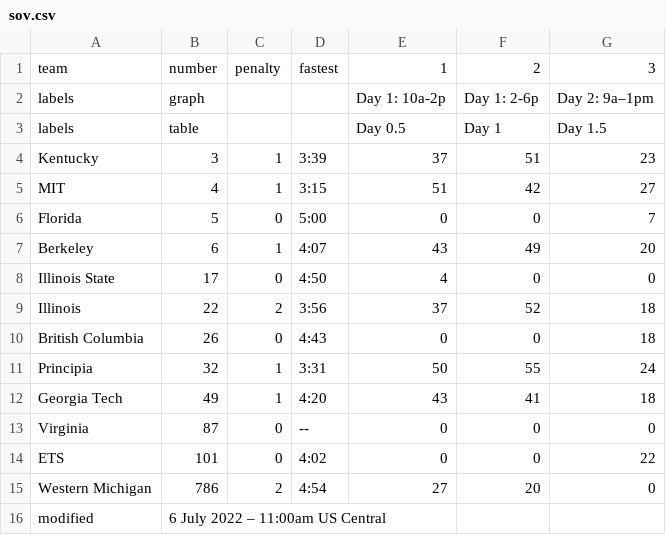
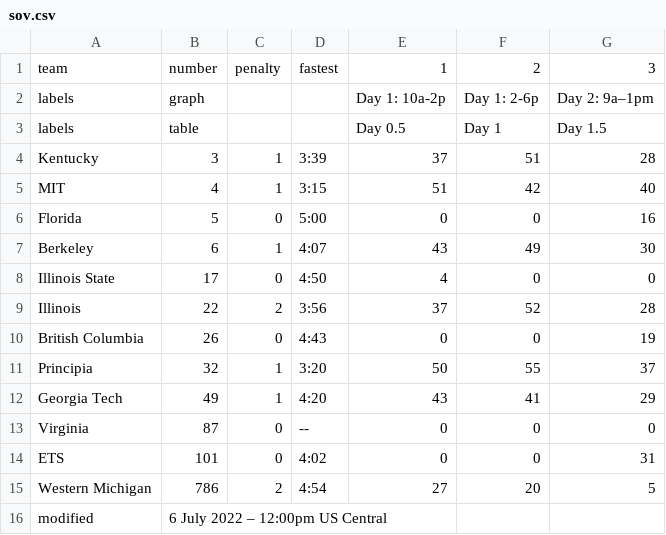
Before and after one commit to jtmullen/asc-fsgp-2022-results, a CSV file: _data/fsgp/sov.csv, drawn as a sheet.

```diff
--- a/_data/fsgp/sov.csv
+++ b/_data/fsgp/sov.csv
@@ -3,14 +3,14 @@ labels,graph,,,Day 1: 10a-2p,Day 1: 2-6p,Day 2: 9a–1pm
 labels,table,,,Day 0.5,Day 1,Day 1.5
-Kentucky,3,1,3:39,37,51,23
-MIT,4,1,3:15,51,42,27
-Florida,5,0,5:00,0,0,7
-Berkeley,6,1,4:07,43,49,20
+Kentucky,3,1,3:39,37,51,28
+MIT,4,1,3:15,51,42,40
+Florida,5,0,5:00,0,0,16
+Berkeley,6,1,4:07,43,49,30
 Illinois State,17,0,4:50,4,0,0
-Illinois  ,22,2,3:56,37,52,18
-British Columbia,26,0,4:43,0,0,18
-Principia,32,1,3:31,50,55,24
-Georgia Tech,49,1,4:20,43,41,18
+Illinois  ,22,2,3:56,37,52,28
+British Columbia,26,0,4:43,0,0,19
+Principia,32,1,3:20,50,55,37
+Georgia Tech,49,1,4:20,43,41,29
 Virginia,87,0,--,0,0,0
-ETS,101,0,4:02,0,0,22
-Western Michigan,786,2,4:54,27,20,0
-modified,6 July 2022 – 11:00am US Central,,,,,
+ETS,101,0,4:02,0,0,31
+Western Michigan,786,2,4:54,27,20,5
+modified,6 July 2022 – 12:00pm US Central,,,,,
```
Also changed, not shown: _data/fsgp/mov.csv.
